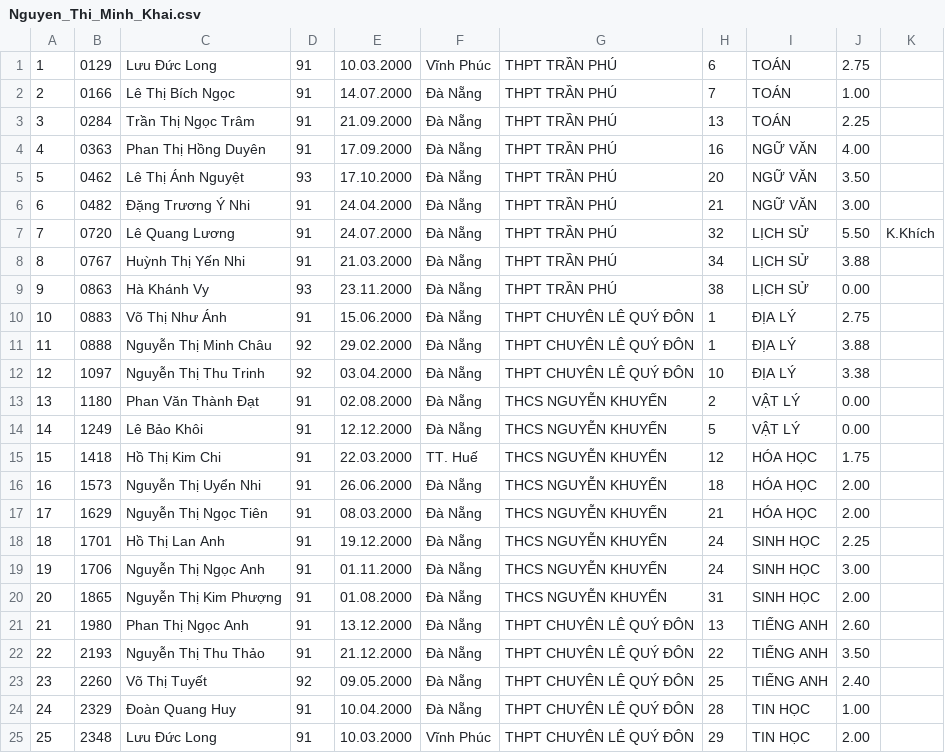
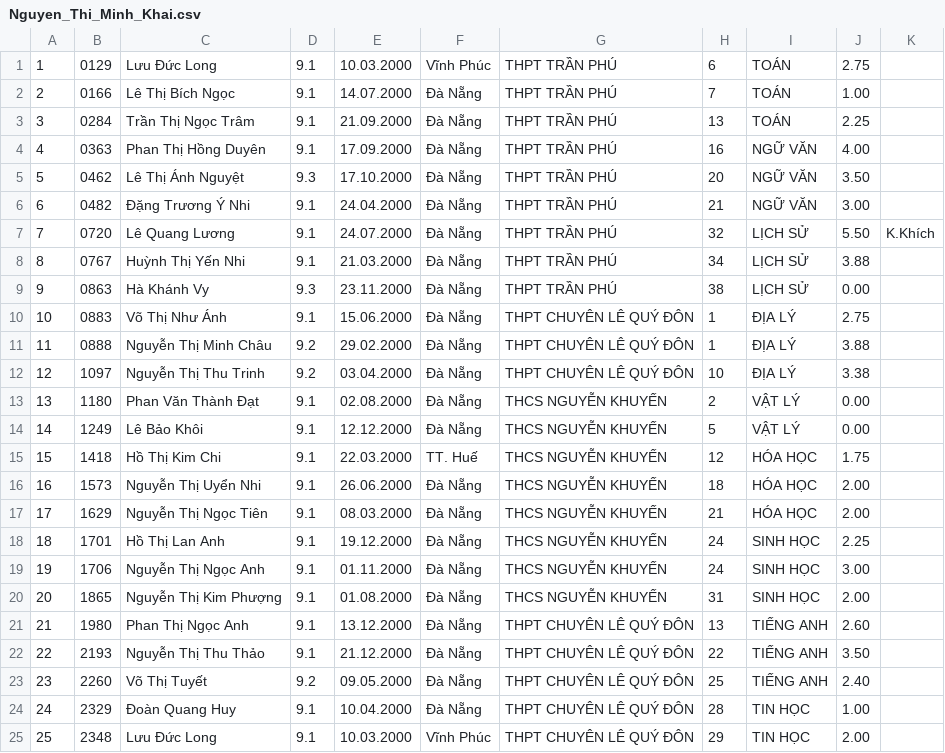
Before and after one commit to tuankiet65/HSG2015, a CSV file: Thanh_Khe/Nguyen_Thi_Minh_Khai.csv, drawn as a sheet.

```diff
--- a/Thanh_Khe/Nguyen_Thi_Minh_Khai.csv
+++ b/Thanh_Khe/Nguyen_Thi_Minh_Khai.csv
@@ -1,25 +1,25 @@
-1,0129,Lưu Đức Long,91,10.03.2000,Vĩnh Phúc,THPT TRẦN PHÚ,6,TOÁN,2.75,""
-2,0166,Lê Thị Bích Ngọc,91,14.07.2000,Đà Nẵng,THPT TRẦN PHÚ,7,TOÁN,1.00,""
-3,0284,Trần Thị Ngọc Trâm,91,21.09.2000,Đà Nẵng,THPT TRẦN PHÚ,13,TOÁN,2.25,""
-4,0363,Phan Thị Hồng Duyên,91,17.09.2000,Đà Nẵng,THPT TRẦN PHÚ,16,NGỮ VĂN,4.00,""
-5,0462,Lê Thị Ánh Nguyệt,93,17.10.2000,Đà Nẵng,THPT TRẦN PHÚ,20,NGỮ VĂN,3.50,""
-6,0482,Đặng Trương Ý Nhi,91,24.04.2000,Đà Nẵng,THPT TRẦN PHÚ,21,NGỮ VĂN,3.00,""
-7,0720,Lê Quang Lương,91,24.07.2000,Đà Nẵng,THPT TRẦN PHÚ,32,LỊCH SỬ,5.50,K.Khích
-8,0767,Huỳnh Thị Yến Nhi,91,21.03.2000,Đà Nẵng,THPT TRẦN PHÚ,34,LỊCH SỬ,3.88,""
-9,0863,Hà Khánh Vy,93,23.11.2000,Đà Nẵng,THPT TRẦN PHÚ,38,LỊCH SỬ,0.00,""
-10,0883,Võ Thị Như Ánh,91,15.06.2000,Đà Nẵng,THPT CHUYÊN LÊ QUÝ ĐÔN,1,ĐỊA LÝ,2.75,""
-11,0888,Nguyễn Thị Minh Châu,92,29.02.2000,Đà Nẵng,THPT CHUYÊN LÊ QUÝ ĐÔN,1,ĐỊA LÝ,3.88,""
-12,1097,Nguyễn Thị Thu Trinh,92,03.04.2000,Đà Nẵng,THPT CHUYÊN LÊ QUÝ ĐÔN,10,ĐỊA LÝ,3.38,""
-13,1180,Phan Văn  Thành Đạt,91,02.08.2000,Đà Nẵng,THCS NGUYỄN KHUYẾN,2,VẬT LÝ,0.00,""
-14,1249,Lê Bảo Khôi,91,12.12.2000,Đà Nẵng,THCS NGUYỄN KHUYẾN,5,VẬT LÝ,0.00,""
-15,1418,Hồ Thị Kim Chi,91,22.03.2000,TT. Huế,THCS NGUYỄN KHUYẾN,12,HÓA HỌC,1.75,""
-16,1573,Nguyễn Thị Uyển Nhi,91,26.06.2000,Đà Nẵng,THCS NGUYỄN KHUYẾN,18,HÓA HỌC,2.00,""
-17,1629,Nguyễn Thị Ngọc Tiên,91,08.03.2000,Đà Nẵng,THCS NGUYỄN KHUYẾN,21,HÓA HỌC,2.00,""
-18,1701,Hồ Thị Lan Anh,91,19.12.2000,Đà Nẵng,THCS NGUYỄN KHUYẾN,24,SINH HỌC,2.25,""
-19,1706,Nguyễn Thị Ngọc Anh,91,01.11.2000,Đà Nẵng,THCS NGUYỄN KHUYẾN,24,SINH HỌC,3.00,""
-20,1865,Nguyễn Thị Kim Phượng,91,01.08.2000,Đà Nẵng,THCS NGUYỄN KHUYẾN,31,SINH HỌC,2.00
-21,1980,Phan Thị Ngọc Anh,91,13.12.2000,Đà Nẵng,THPT CHUYÊN LÊ QUÝ ĐÔN,13,TIẾNG ANH,2.60
-22,2193,Nguyễn Thị Thu Thảo,91,21.12.2000,Đà Nẵng,THPT CHUYÊN LÊ QUÝ ĐÔN,22,TIẾNG ANH,3.50
-23,2260,Võ Thị Tuyết,92,09.05.2000,Đà Nẵng,THPT CHUYÊN LÊ QUÝ ĐÔN,25,TIẾNG ANH,2.40
-24,2329,Đoàn Quang Huy,91,10.04.2000,Đà Nẵng,THPT CHUYÊN LÊ QUÝ ĐÔN,28,TIN HỌC,1.00
-25,2348,Lưu Đức Long,91,10.03.2000,Vĩnh Phúc,THPT CHUYÊN LÊ QUÝ ĐÔN,29,TIN HỌC,2.00
+1,0129,Lưu Đức Long,9.1,10.03.2000,Vĩnh Phúc,THPT TRẦN PHÚ,6,TOÁN,2.75,""
+2,0166,Lê Thị Bích Ngọc,9.1,14.07.2000,Đà Nẵng,THPT TRẦN PHÚ,7,TOÁN,1.00,""
+3,0284,Trần Thị Ngọc Trâm,9.1,21.09.2000,Đà Nẵng,THPT TRẦN PHÚ,13,TOÁN,2.25,""
+4,0363,Phan Thị Hồng Duyên,9.1,17.09.2000,Đà Nẵng,THPT TRẦN PHÚ,16,NGỮ VĂN,4.00,""
+5,0462,Lê Thị Ánh Nguyệt,9.3,17.10.2000,Đà Nẵng,THPT TRẦN PHÚ,20,NGỮ VĂN,3.50,""
+6,0482,Đặng Trương Ý Nhi,9.1,24.04.2000,Đà Nẵng,THPT TRẦN PHÚ,21,NGỮ VĂN,3.00,""
+7,0720,Lê Quang Lương,9.1,24.07.2000,Đà Nẵng,THPT TRẦN PHÚ,32,LỊCH SỬ,5.50,K.Khích
+8,0767,Huỳnh Thị Yến Nhi,9.1,21.03.2000,Đà Nẵng,THPT TRẦN PHÚ,34,LỊCH SỬ,3.88,""
+9,0863,Hà Khánh Vy,9.3,23.11.2000,Đà Nẵng,THPT TRẦN PHÚ,38,LỊCH SỬ,0.00,""
+10,0883,Võ Thị Như Ánh,9.1,15.06.2000,Đà Nẵng,THPT CHUYÊN LÊ QUÝ ĐÔN,1,ĐỊA LÝ,2.75,""
+11,0888,Nguyễn Thị Minh Châu,9.2,29.02.2000,Đà Nẵng,THPT CHUYÊN LÊ QUÝ ĐÔN,1,ĐỊA LÝ,3.88,""
+12,1097,Nguyễn Thị Thu Trinh,9.2,03.04.2000,Đà Nẵng,THPT CHUYÊN LÊ QUÝ ĐÔN,10,ĐỊA LÝ,3.38,""
+13,1180,Phan Văn  Thành Đạt,9.1,02.08.2000,Đà Nẵng,THCS NGUYỄN KHUYẾN,2,VẬT LÝ,0.00,""
+14,1249,Lê Bảo Khôi,9.1,12.12.2000,Đà Nẵng,THCS NGUYỄN KHUYẾN,5,VẬT LÝ,0.00,""
+15,1418,Hồ Thị Kim Chi,9.1,22.03.2000,TT. Huế,THCS NGUYỄN KHUYẾN,12,HÓA HỌC,1.75,""
+16,1573,Nguyễn Thị Uyển Nhi,9.1,26.06.2000,Đà Nẵng,THCS NGUYỄN KHUYẾN,18,HÓA HỌC,2.00,""
+17,1629,Nguyễn Thị Ngọc Tiên,9.1,08.03.2000,Đà Nẵng,THCS NGUYỄN KHUYẾN,21,HÓA HỌC,2.00,""
+18,1701,Hồ Thị Lan Anh,9.1,19.12.2000,Đà Nẵng,THCS NGUYỄN KHUYẾN,24,SINH HỌC,2.25,""
+19,1706,Nguyễn Thị Ngọc Anh,9.1,01.11.2000,Đà Nẵng,THCS NGUYỄN KHUYẾN,24,SINH HỌC,3.00,""
+20,1865,Nguyễn Thị Kim Phượng,9.1,01.08.2000,Đà Nẵng,THCS NGUYỄN KHUYẾN,31,SINH HỌC,2.00,""
+21,1980,Phan Thị Ngọc Anh,9.1,13.12.2000,Đà Nẵng,THPT CHUYÊN LÊ QUÝ ĐÔN,13,TIẾNG ANH,2.60,""
+22,2193,Nguyễn Thị Thu Thảo,9.1,21.12.2000,Đà Nẵng,THPT CHUYÊN LÊ QUÝ ĐÔN,22,TIẾNG ANH,3.50,""
+23,2260,Võ Thị Tuyết,9.2,09.05.2000,Đà Nẵng,THPT CHUYÊN LÊ QUÝ ĐÔN,25,TIẾNG ANH,2.40,""
+24,2329,Đoàn Quang Huy,9.1,10.04.2000,Đà Nẵng,THPT CHUYÊN LÊ QUÝ ĐÔN,28,TIN HỌC,1.00,""
+25,2348,Lưu Đức Long,9.1,10.03.2000,Vĩnh Phúc,THPT CHUYÊN LÊ QUÝ ĐÔN,29,TIN HỌC,2.00,""
```
Also changed, not shown: Hai_Chau/Kim_Dong.csv, Hoa_Vang/Tran_Quang_Khai.csv, 15 other files.
